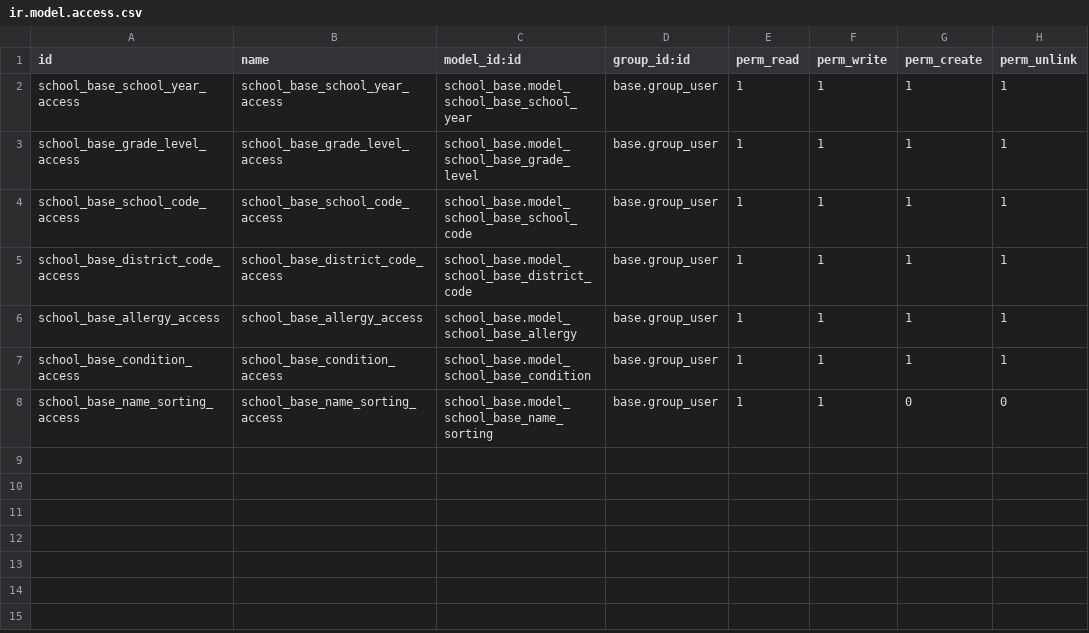
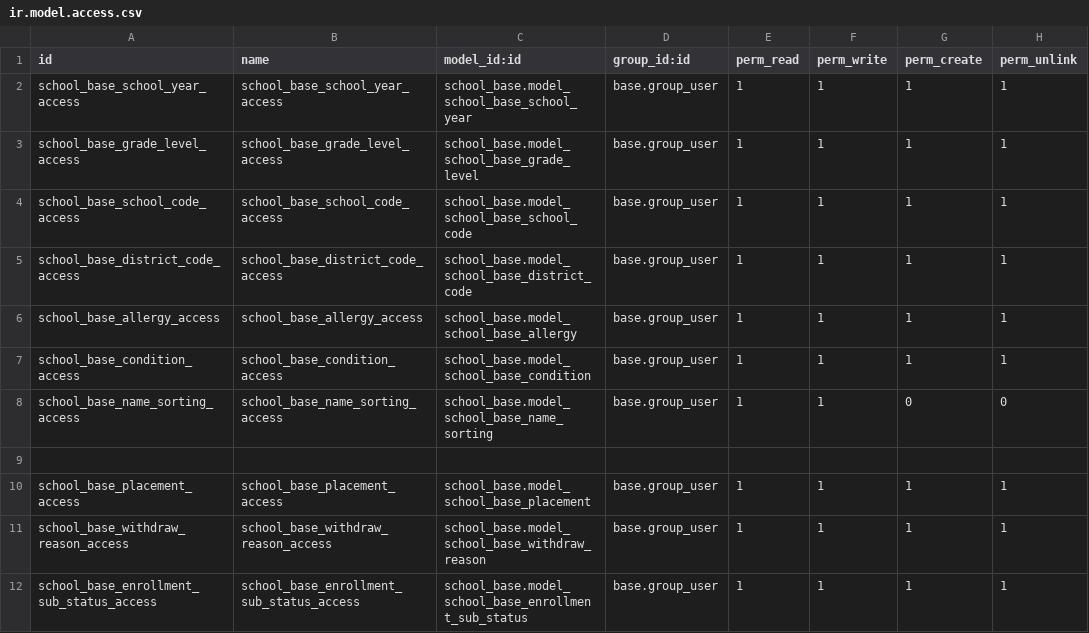
Before and after one commit to sgcalle/adventistas-hn, a CSV file: school_base/security/ir.model.access.csv, drawn as a sheet.

Commit message:
feat(school_base): Improved school information view and added new data fields

```diff
--- a/school_base/security/ir.model.access.csv
+++ b/school_base/security/ir.model.access.csv
@@ -8 +8,5 @@ school_base_condition_access,school_base_condition_access,school_base.model_scho
 school_base_name_sorting_access,school_base_name_sorting_access,school_base.model_school_base_name_sorting,base.group_user,1,1,0,0
+
+school_base_placement_access,school_base_placement_access,school_base.model_school_base_placement,base.group_user,1,1,1,1
+school_base_withdraw_reason_access,school_base_withdraw_reason_access,school_base.model_school_base_withdraw_reason,base.group_user,1,1,1,1
+school_base_enrollment_sub_status_access,school_base_enrollment_sub_status_access,school_base.model_school_base_enrollment_sub_status,base.group_user,1,1,1,1
```
Also changed, not shown: 10 other files.
